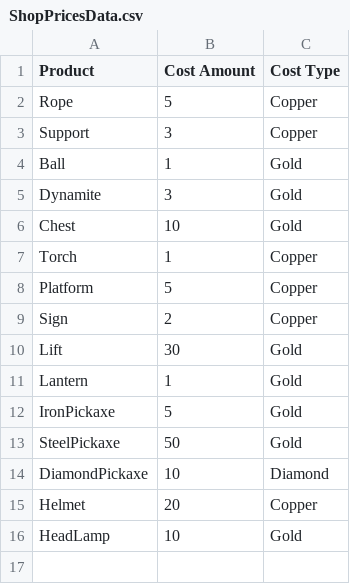
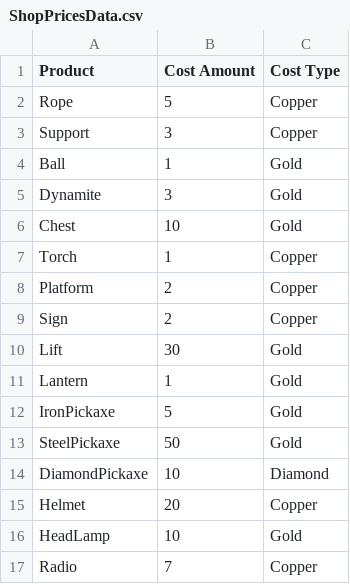
Before and after one commit to pirey0/AllThatLiesBelow, a CSV file: MiningPrototype/Assets/Resources/ShopPricesData.csv, drawn as a sheet.

Commit message:
tried adding radio to shop but the order menu does not open correctly

```diff
--- a/MiningPrototype/Assets/Resources/ShopPricesData.csv
+++ b/MiningPrototype/Assets/Resources/ShopPricesData.csv
@@ -7,3 +7,3 @@ Chest;10;Gold
 Torch;1;Copper
-Platform;5;Copper
+Platform;2;Copper
 Sign;2;Copper
@@ -16 +16,2 @@ Helmet;20;Copper
 HeadLamp;10;Gold
+Radio;7;Copper
```
Also changed, not shown: 1 other file.
